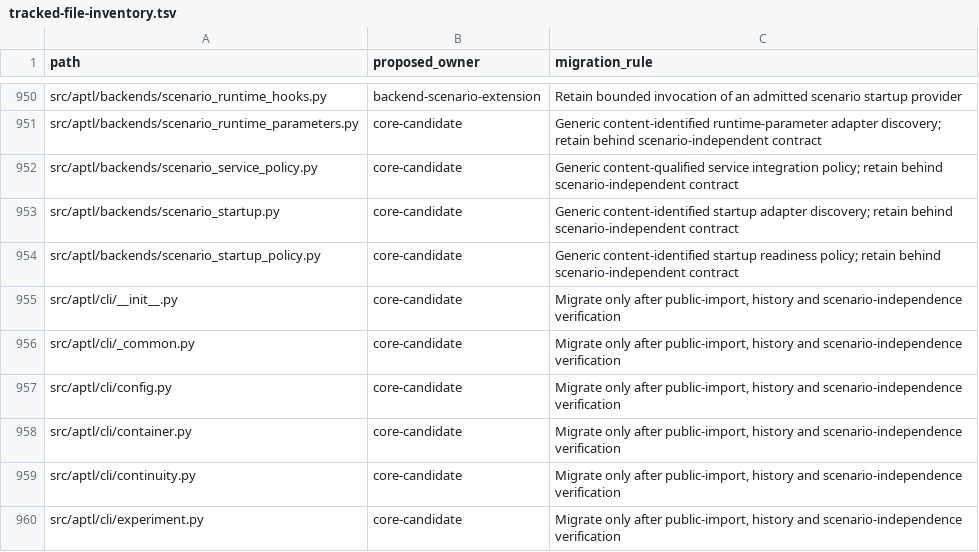
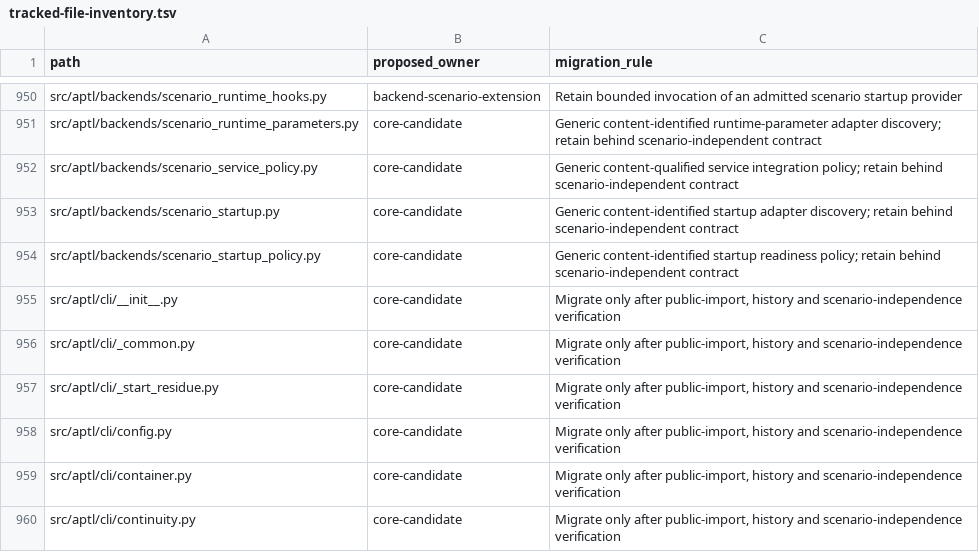
Before and after one commit to OpenRAE/lilrae, a TSV file: docs/reviews/962-lilrae-readiness/tracked-file-inventory.tsv, drawn as a sheet; only a part is shown, gaps mark what is left out; the shorter side is filled out with more unchanged rows; the diff names each change by its address in the sheet, - before the commit and + after, or states it on an @@ line.

Commit message:
refactor: move the failed-start residue block into its own CLI module
Sonar S104 flagged src/aptl/cli/lab_render.py at 522 lines, over the
500-line limit. stop_recovery_routes and emit_start_residue move unchanged
to aptl.cli._start_residue, and the tracked-file ledger lists the new file.

```diff
--- a/docs/reviews/962-lilrae-readiness/tracked-file-inventory.tsv
+++ b/docs/reviews/962-lilrae-readiness/tracked-file-inventory.tsv
+row 957: src/aptl/cli/_start_residue.py | core-candidate | Migrate only after public-import, history and scenario-independence verification
```
Also changed, not shown: 2 other files.
